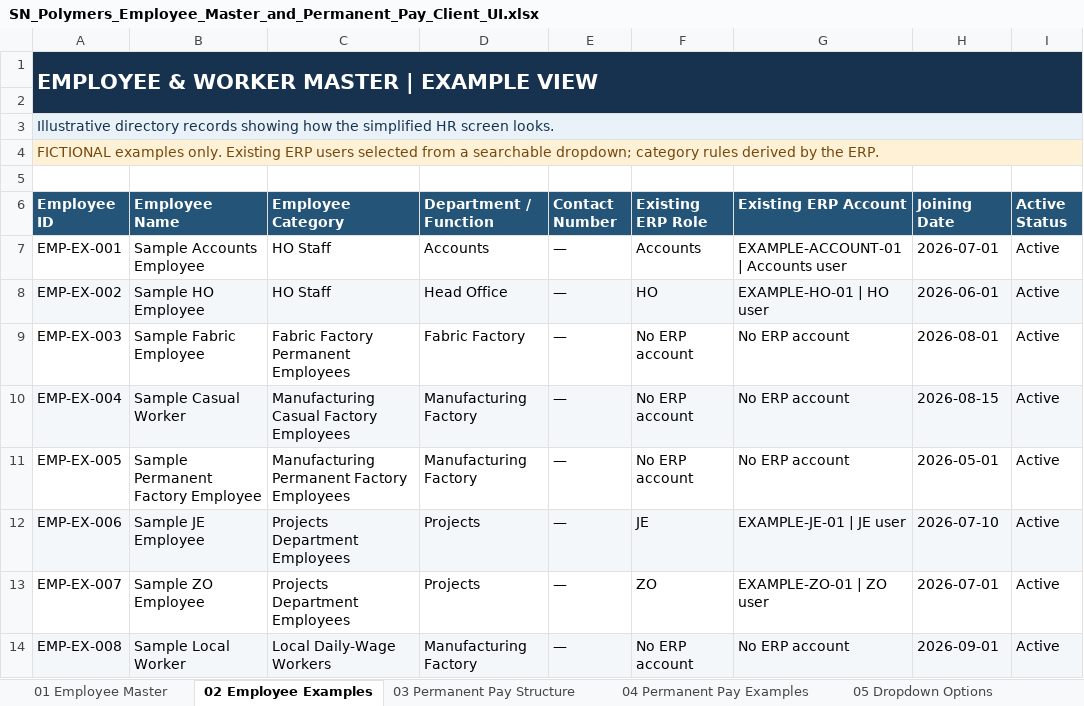
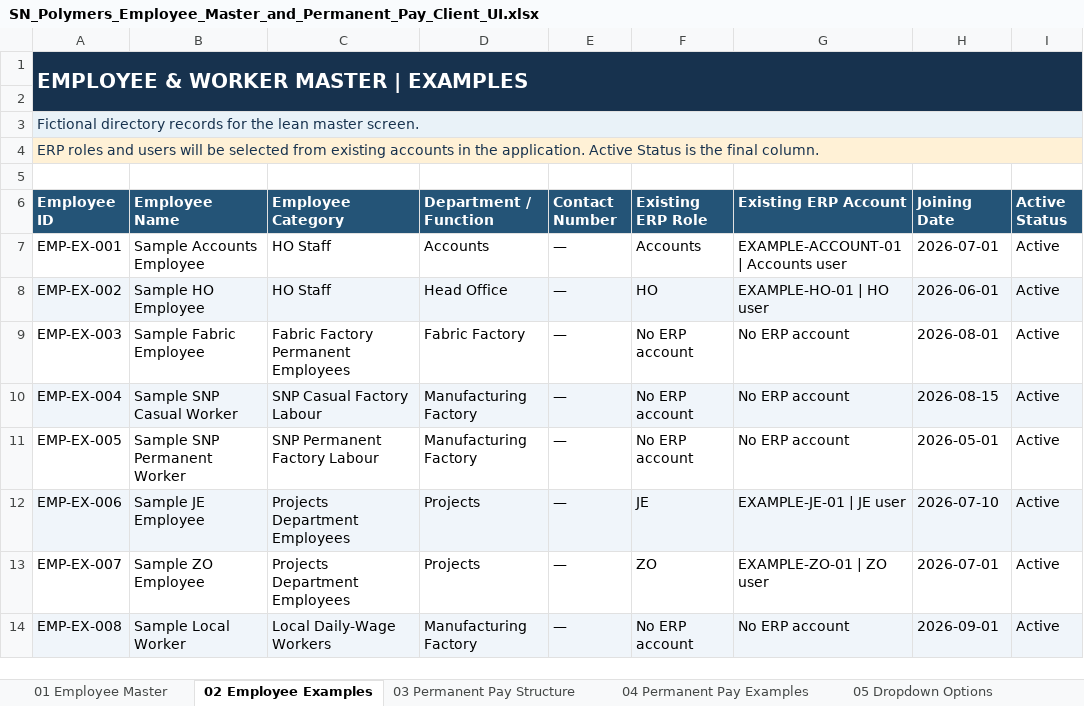
Before and after one commit to SN-Polymers-PVT-LTD/SNPolymers_ERP, an Excel workbook: SN_Polymers_Employee_Master_and_Permanent_Pay_Client_UI.xlsx, sheet 02 Employee Examples, drawn as a sheet; values as stored, in another font and other column widths than the file's, no borders; the diff names each change by its address in the sheet, - before the commit and + after, or states it on an @@ line.

```diff
--- a/SN_Polymers_Employee_Master_and_Permanent_Pay_Client_UI.xlsx (sheet 02 Employee Examples)
+++ b/SN_Polymers_Employee_Master_and_Permanent_Pay_Client_UI.xlsx (sheet 02 Employee Examples)
-A1 (Employee ID): EMPLOYEE & WORKER MASTER | EXAMPLE VIEW
+A1 (Employee ID): EMPLOYEE & WORKER MASTER | EXAMPLES
@@ A1 text size: smaller @@
-A3 (Employee ID): Illustrative directory records showing how the simplified HR screen looks.
+A3 (Employee ID): Fictional directory records for the lean master screen.
-A4 (Employee ID): FICTIONAL examples only. Existing ERP users selected from a searchable dropdown; category rules derived by the ERP.
+A4 (Employee ID): ERP roles and users will be selected from existing accounts in the application. Active Status is the final column.
-A4 text colour: #74470B
+A4 text colour: #17324E
-B10 (Employee Name): Sample Casual Worker
+B10 (Employee Name): Sample SNP Casual Worker
-C10 (Employee Category): Manufacturing Casual Factory Employees
+C10 (Employee Category): SNP Casual Factory Labour
-B11 (Employee Name): Sample Permanent Factory Employee
+B11 (Employee Name): Sample SNP Permanent Worker
-C11 (Employee Category): Manufacturing Permanent Factory Employees
+C11 (Employee Category): SNP Permanent Factory Labour
```
Also changed, not shown: sheet 03 Permanent Pay Structure, sheet 04 Permanent Pay Examples, sheet 01 Employee Master, sheet 05 Dropdown Options, 3 other files.
